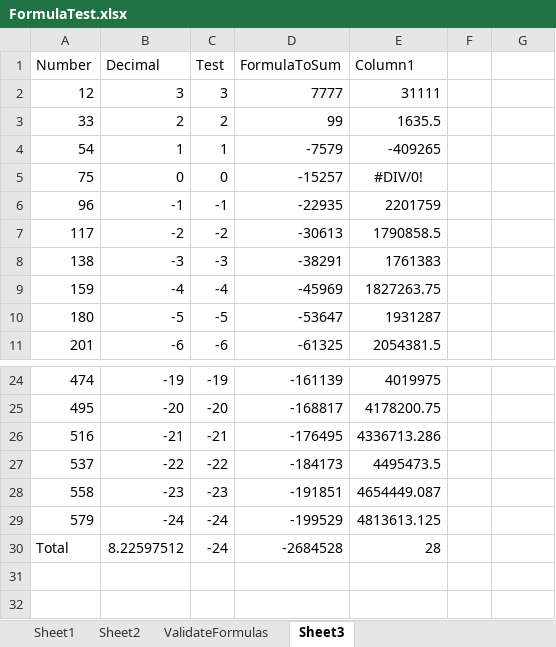
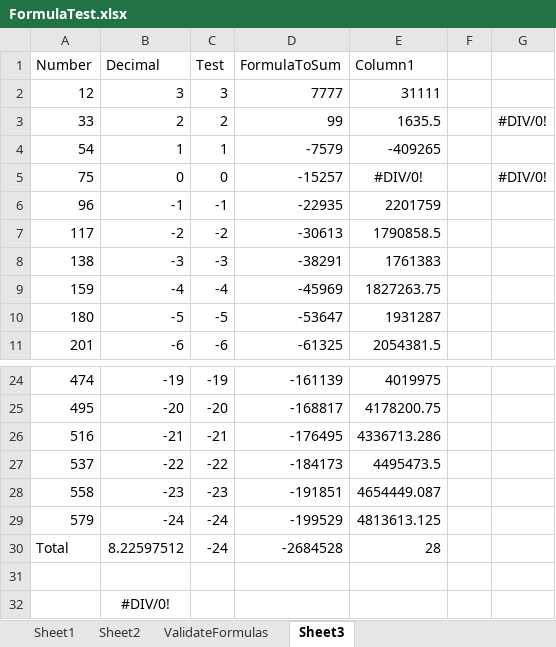
Before and after one commit to Ran-snow/epplus, an Excel workbook: EPPlusTest/Workbooks/FormulaTest.xlsx, sheet Sheet3, drawn as a sheet; only a part is shown, gaps mark what is left out; values as stored, in another font and other column widths than the file's, no borders; table styles not drawn; the diff names each change by its address in the sheet, - before the commit and + after, or states it on an @@ line.

```diff
--- a/EPPlusTest/Workbooks/FormulaTest.xlsx (sheet Sheet3)
+++ b/EPPlusTest/Workbooks/FormulaTest.xlsx (sheet Sheet3)
-G3: (empty)
+G3: #DIV/0!
-G5: (empty)
+G5: #DIV/0!
+row 31: (empty)
+row 32:  | #DIV/0!
```
Also changed, not shown: 4 other files.
